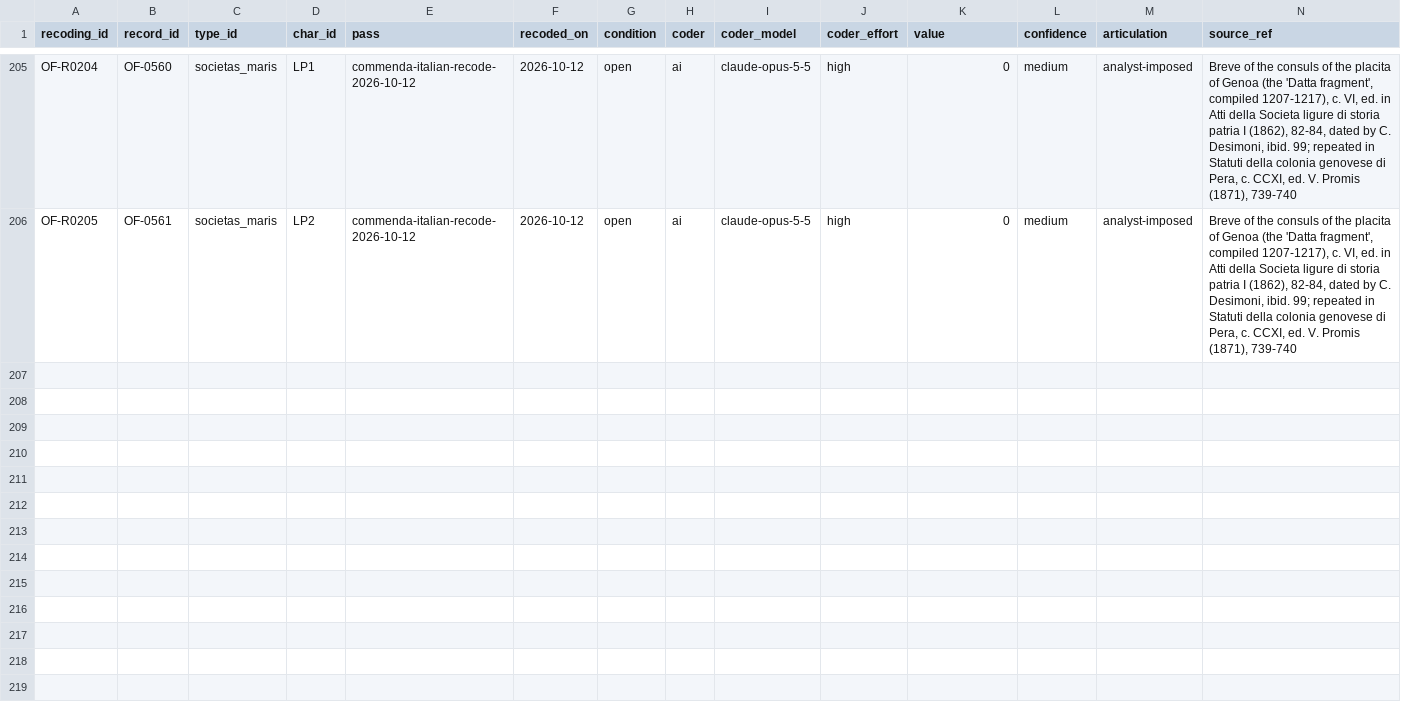
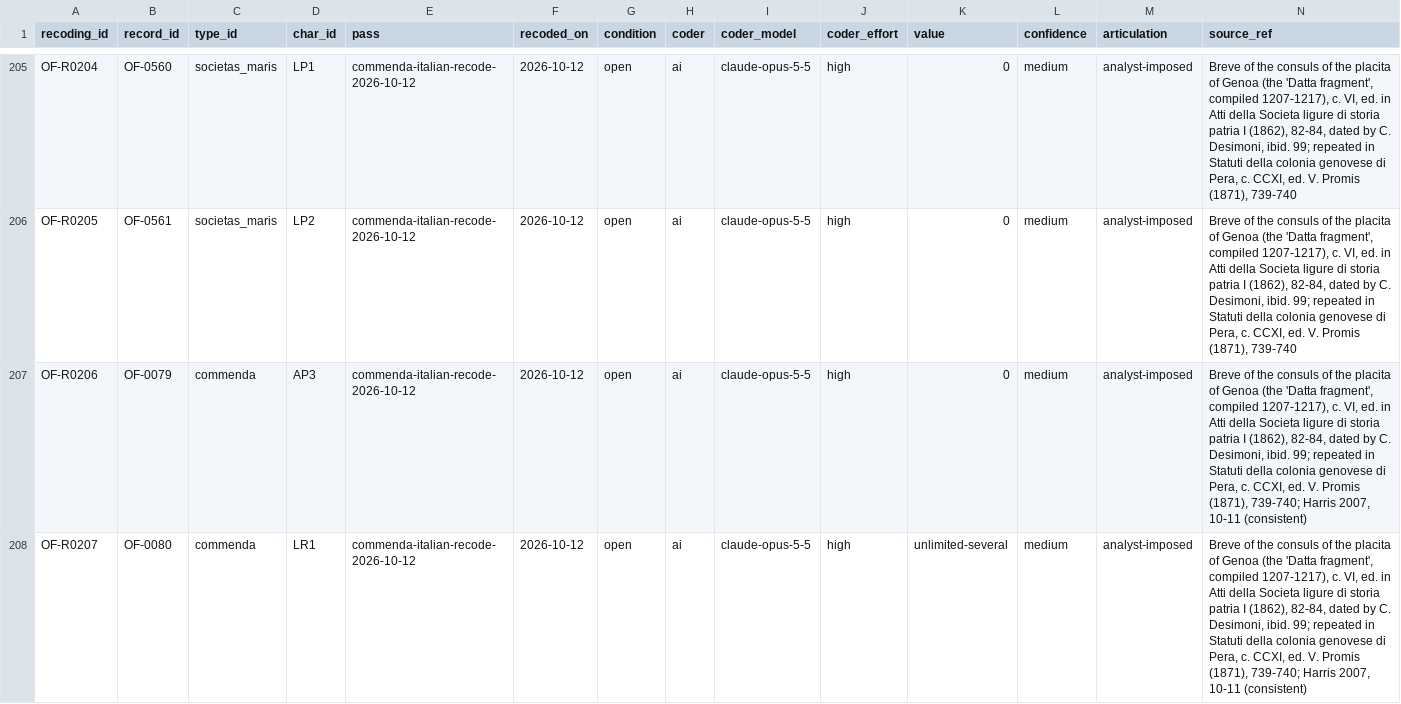
Before and after one commit to michaelschiltz/HistorEE_codebooks, a CSV file: datasets/organizational_forms/recodings.csv, drawn as a sheet; only a part is shown, gaps mark what is left out; rows hold the shown columns only; the diff covers the shown part only; the diff names each change by its address in the sheet, - before the commit and + after, or states it on an @@ line.

```diff
--- a/datasets/organizational_forms/recodings.csv
+++ b/datasets/organizational_forms/recodings.csv
+row 207: OF-R0206 | OF-0079 | commenda | AP3 | commenda-italian-recode-2026-10-12 | 2026-10-12 | open | ai | claude-opus-5-5 | high | 0 | medium | analyst-imposed | Breve of the consuls of the placita of Genoa (the 'Datta fragment', compiled 1207-1217), c. VI, ed. in Atti della Societa ligure di storia patria I (1862), 82-84, dated by C. Desimoni, ibid. 99; repeated in Statuti della colonia genovese di Pera, c. CCXI, ed. V. Promis (1871), 739-740; Harris 2007, 10-11 (consistent)
+row 208: OF-R0207 | OF-0080 | commenda | LR1 | commenda-italian-recode-2026-10-12 | 2026-10-12 | open | ai | claude-opus-5-5 | high | unlimited-several | medium | analyst-imposed | Breve of the consuls of the placita of Genoa (the 'Datta fragment', compiled 1207-1217), c. VI, ed. in Atti della Societa ligure di storia patria I (1862), 82-84, dated by C. Desimoni, ibid. 99; repeated in Statuti della colonia genovese di Pera, c. CCXI, ed. V. Promis (1871), 739-740; Harris 2007, 10-11 (consistent)
```
Also changed, not shown: 2 added rows and 24 edited cells elsewhere in this file, vocabularies/organizational_form_type.csv, 5 other files.
